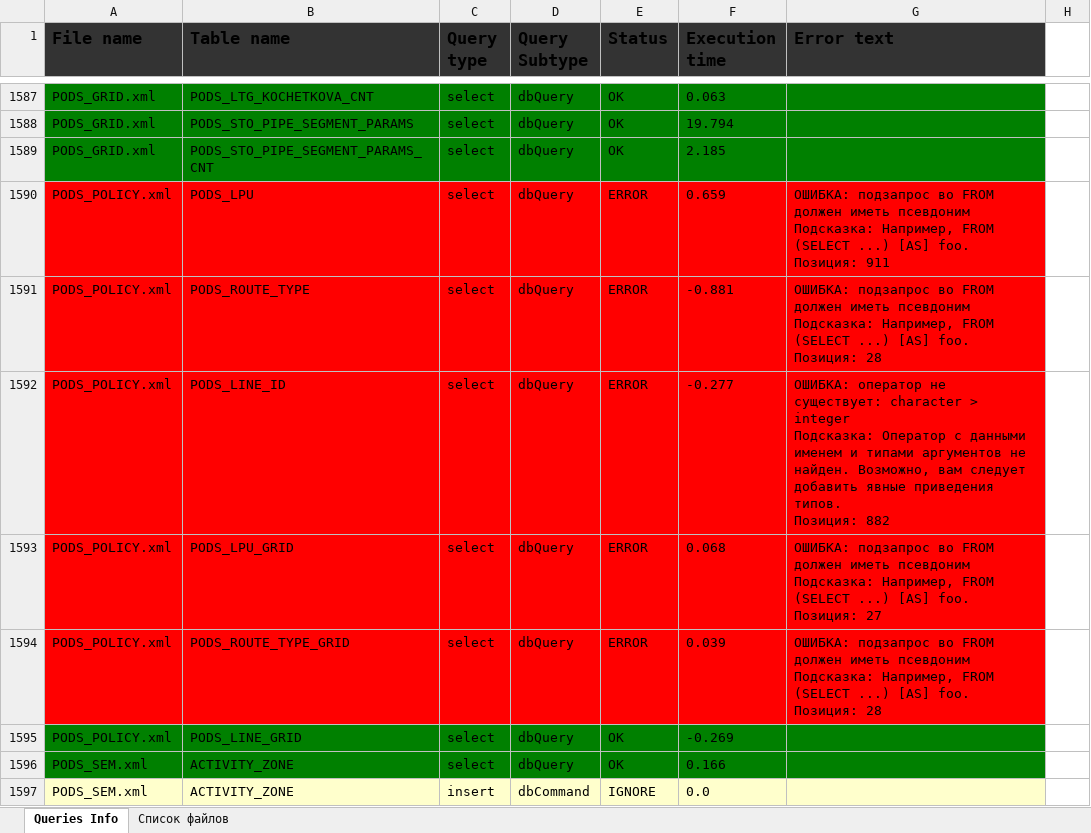
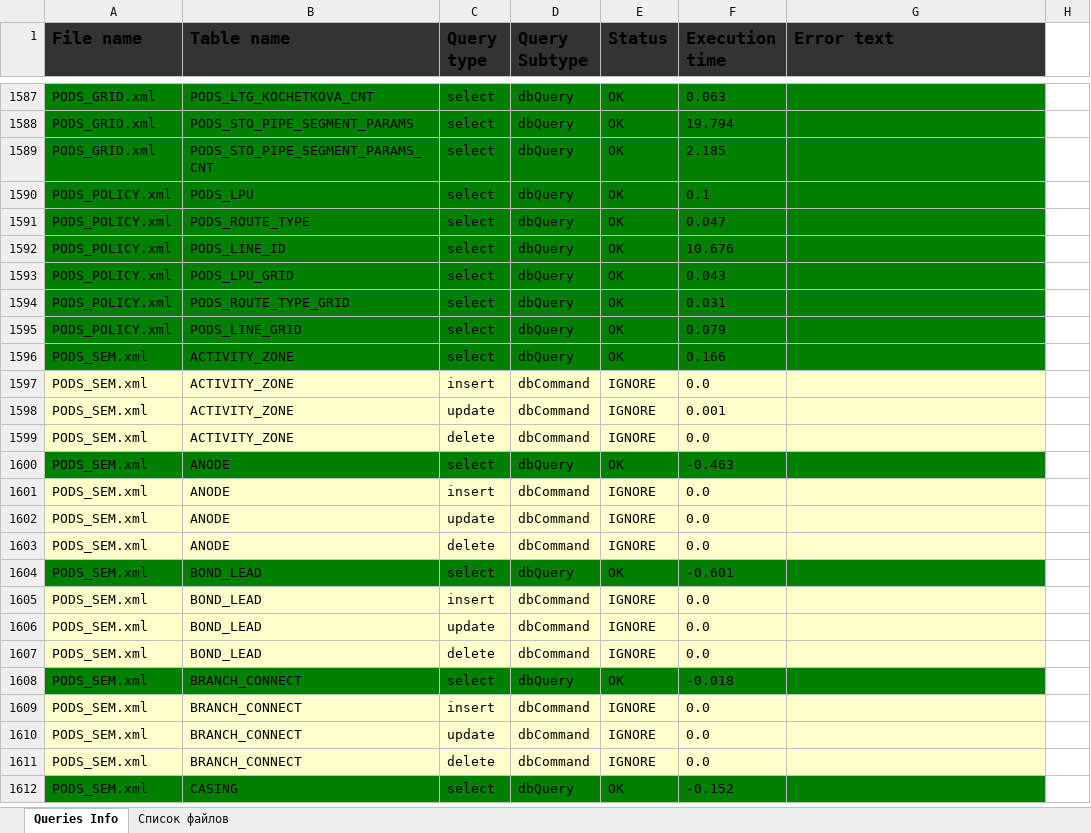
Before and after one commit to uudecode/gsidbmigration, an Excel workbook: out_X.xlsx, sheet Queries Info, drawn as a sheet; only a part is shown, gaps mark what is left out; the shorter side is filled out with more unchanged rows; values as stored, in another font and other column widths than the file's, no borders; ↵ is a line break in a cell; the diff names each change by its address in the sheet, - before the commit and + after, or states it on an @@ line.

```diff
--- a/out_X.xlsx (sheet Queries Info)
+++ b/out_X.xlsx (sheet Queries Info)
-A1590:G1594 fill: #FF0000
+A1590:G1594 fill: #008000
-E1590:E1594 (Status): ERROR
+E1590:E1594 (Status): OK
-F1590 (Execution time): 0.659
+F1590 (Execution time): 0.1
-G1590 (Error text): ОШИБКА: подзапрос во FROM должен иметь псевдоним ↵ Подсказка: Например, FROM (SELECT ...) [AS] foo. ↵ Позиция: 911
+G1590 (Error text): (empty)
-F1591 (Execution time): -0.881
+F1591 (Execution time): 0.047
-G1591 (Error text): ОШИБКА: подзапрос во FROM должен иметь псевдоним ↵ Подсказка: Например, FROM (SELECT ...) [AS] foo. ↵ Позиция: 28
+G1591 (Error text): (empty)
-F1592 (Execution time): -0.277
+F1592 (Execution time): 10.676
-G1592 (Error text): ОШИБКА: оператор не существует: character > integer ↵ Подсказка: Оператор с данными именем и типами аргументов не найден. Возможно, вам следует добавить явные приведения типов. ↵ Позиция: 882
+G1592 (Error text): (empty)
-F1593 (Execution time): 0.068
+F1593 (Execution time): 0.043
-G1593 (Error text): ОШИБКА: подзапрос во FROM должен иметь псевдоним ↵ Подсказка: Например, FROM (SELECT ...) [AS] foo. ↵ Позиция: 27
+G1593 (Error text): (empty)
-F1594 (Execution time): 0.039
+F1594 (Execution time): 0.031
-G1594 (Error text): ОШИБКА: подзапрос во FROM должен иметь псевдоним ↵ Подсказка: Например, FROM (SELECT ...) [AS] foo. ↵ Позиция: 28
+G1594 (Error text): (empty)
-F1595 (Execution time): -0.269
+F1595 (Execution time): 0.079
```
Also changed, not shown: outX.xlsx, 4 other files.
